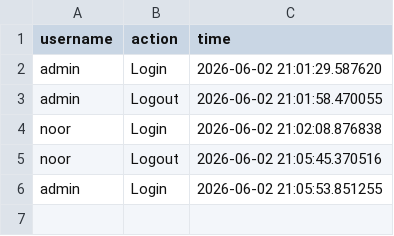
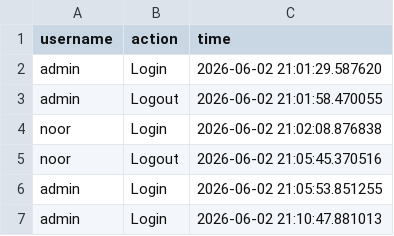
Before and after one commit to knoor18/Ecommerce-Analytics-Dashboard, a CSV file: logs.csv, drawn as a sheet.

Commit message:
Final E-Commerce Analytics Project

```diff
--- a/logs.csv
+++ b/logs.csv
@@ -6 +6,2 @@ noor,Logout,2026-06-02 21:05:45.370516
 admin,Login,2026-06-02 21:05:53.851255
+admin,Login,2026-06-02 21:10:47.881013
```
